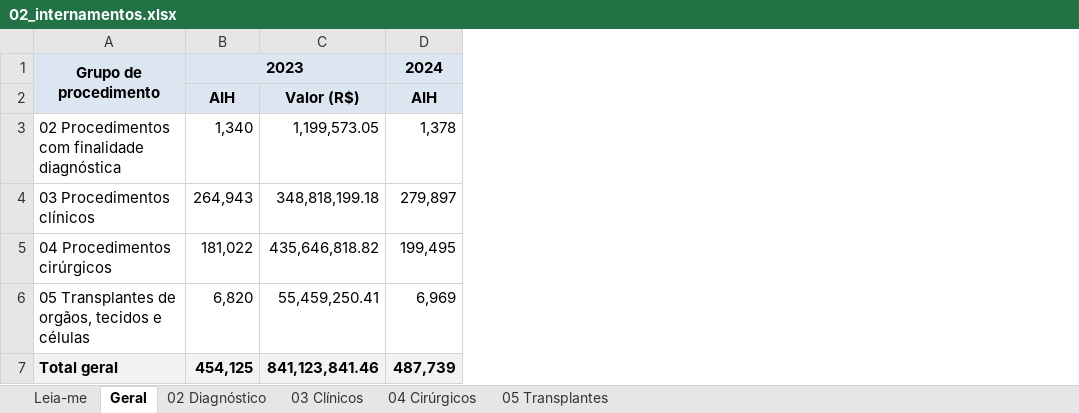
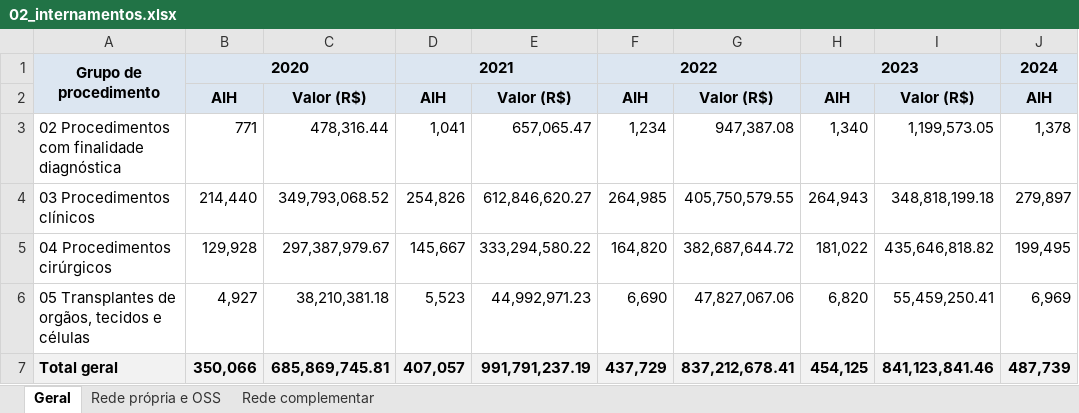
Before and after one commit to DGMOG-SES/producao-unidades-pe, an Excel workbook: planilhas/02_internamentos.xlsx, sheet Geral, drawn as a sheet; only a part is shown; values as stored, in another font and other column widths than the file's, no borders; the diff names each change by its address in the sheet, - before the commit and + after, or states it on an @@ line.

```diff
--- a/planilhas/02_internamentos.xlsx (sheet Geral)
+++ b/planilhas/02_internamentos.xlsx (sheet Geral)
-sheet tab: 02 Diagnóstico
+sheet tab: Rede complementar
-sheet tab: Leia-me
-sheet tab: 03 Clínicos
-sheet tab: 04 Cirúrgicos
-sheet tab: 05 Transplantes
+sheet tab: Rede própria e OSS
+column B, rows 1-7: 2020 | AIH | 771 | 214,440 | 129,928 | 4,927 | 350,066
+column C, rows 2-7: Valor (R$) | 478,316.44 | 349,793,068.52 | 297,387,979.67 | 38,210,381.18 | 685,869,745.81
+column D, rows 1-7: 2021 | AIH | 1,041 | 254,826 | 145,667 | 5,523 | 407,057
+column E, rows 2-7: Valor (R$) | 657,065.47 | 612,846,620.27 | 333,294,580.22 | 44,992,971.23 | 991,791,237.19
+column F, rows 1-7: 2022 | AIH | 1,234 | 264,985 | 164,820 | 6,690 | 437,729
+column G, rows 2-7: Valor (R$) | 947,387.08 | 405,750,579.55 | 382,687,644.72 | 47,827,067.06 | 837,212,678.41
```
Also changed, not shown: sheet Rede complementar, planilhas/00_unidades.xlsx, planilhas/01_procedimentos_ambulatoriais.xlsx, 15 other files.
